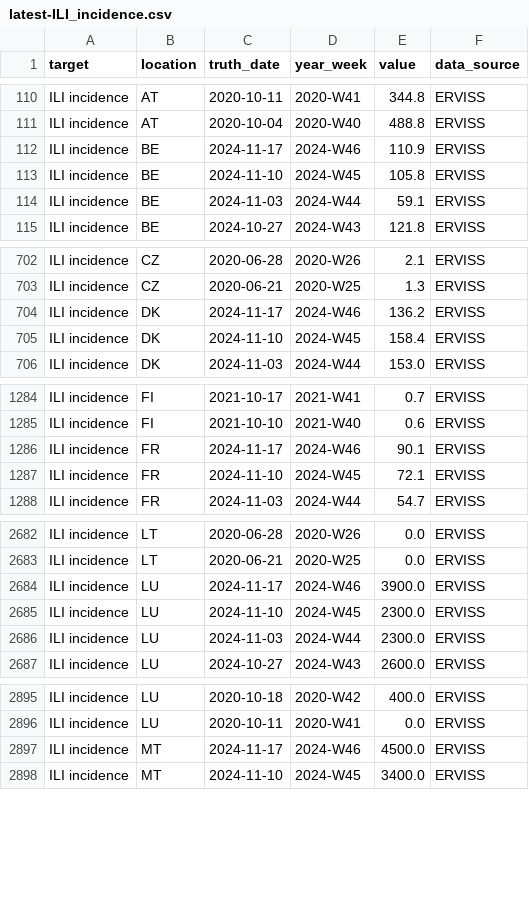
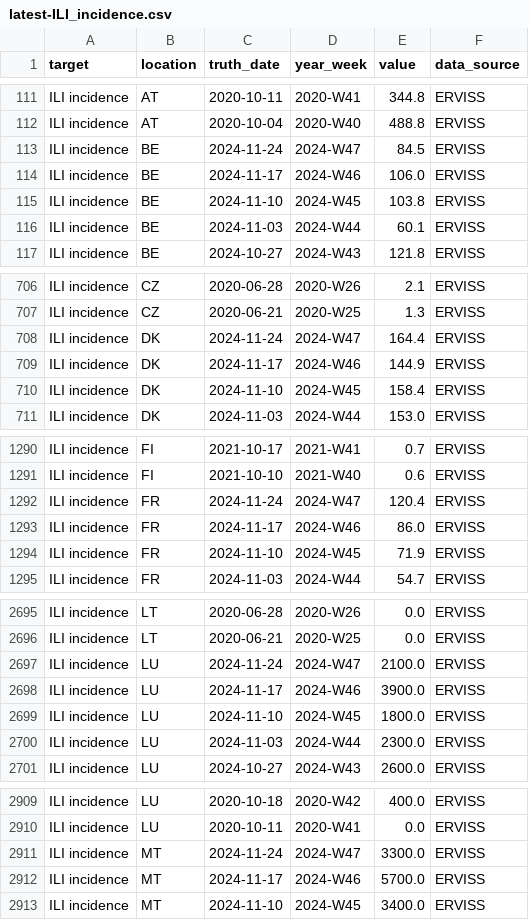
Before and after one commit to rhys-earl/Respicast, a CSV file: target-data/latest-ILI_incidence.csv, drawn as a sheet; only a part is shown, gaps mark what is left out; the diff covers the shown part only.

```diff
--- a/target-data/latest-ILI_incidence.csv
+++ b/target-data/latest-ILI_incidence.csv
@@ -111,5 +112,6 @@ ILI incidence,AT,2020-10-11,2020-W41,344.8,ERVISS
 ILI incidence,AT,2020-10-04,2020-W40,488.8,ERVISS
-ILI incidence,BE,2024-11-17,2024-W46,110.9,ERVISS
-ILI incidence,BE,2024-11-10,2024-W45,105.8,ERVISS
-ILI incidence,BE,2024-11-03,2024-W44,59.1,ERVISS
+ILI incidence,BE,2024-11-24,2024-W47,84.5,ERVISS
+ILI incidence,BE,2024-11-17,2024-W46,106.0,ERVISS
+ILI incidence,BE,2024-11-10,2024-W45,103.8,ERVISS
+ILI incidence,BE,2024-11-03,2024-W44,60.1,ERVISS
 ILI incidence,BE,2024-10-27,2024-W43,121.8,ERVISS
@@ -703,3 +707,4 @@ ILI incidence,CZ,2020-06-28,2020-W26,2.1,ERVISS
 ILI incidence,CZ,2020-06-21,2020-W25,1.3,ERVISS
-ILI incidence,DK,2024-11-17,2024-W46,136.2,ERVISS
+ILI incidence,DK,2024-11-24,2024-W47,164.4,ERVISS
+ILI incidence,DK,2024-11-17,2024-W46,144.9,ERVISS
 ILI incidence,DK,2024-11-10,2024-W45,158.4,ERVISS
@@ -1285,4 +1291,5 @@ ILI incidence,FI,2021-10-17,2021-W41,0.7,ERVISS
 ILI incidence,FI,2021-10-10,2021-W40,0.6,ERVISS
-ILI incidence,FR,2024-11-17,2024-W46,90.1,ERVISS
-ILI incidence,FR,2024-11-10,2024-W45,72.1,ERVISS
+ILI incidence,FR,2024-11-24,2024-W47,120.4,ERVISS
+ILI incidence,FR,2024-11-17,2024-W46,86.0,ERVISS
+ILI incidence,FR,2024-11-10,2024-W45,71.9,ERVISS
 ILI incidence,FR,2024-11-03,2024-W44,54.7,ERVISS
@@ -2683,4 +2696,5 @@ ILI incidence,LT,2020-06-28,2020-W26,0.0,ERVISS
 ILI incidence,LT,2020-06-21,2020-W25,0.0,ERVISS
+ILI incidence,LU,2024-11-24,2024-W47,2100.0,ERVISS
 ILI incidence,LU,2024-11-17,2024-W46,3900.0,ERVISS
-ILI incidence,LU,2024-11-10,2024-W45,2300.0,ERVISS
+ILI incidence,LU,2024-11-10,2024-W45,1800.0,ERVISS
 ILI incidence,LU,2024-11-03,2024-W44,2300.0,ERVISS
@@ -2896,3 +2910,4 @@ ILI incidence,LU,2020-10-18,2020-W42,400.0,ERVISS
 ILI incidence,LU,2020-10-11,2020-W41,0.0,ERVISS
-ILI incidence,MT,2024-11-17,2024-W46,4500.0,ERVISS
+ILI incidence,MT,2024-11-24,2024-W47,3300.0,ERVISS
+ILI incidence,MT,2024-11-17,2024-W46,5700.0,ERVISS
 ILI incidence,MT,2024-11-10,2024-W45,3400.0,ERVISS
```
Also changed, not shown: 21 added rows and 13 edited cells elsewhere in this file, target-data/latest-ARI_incidence.csv.
